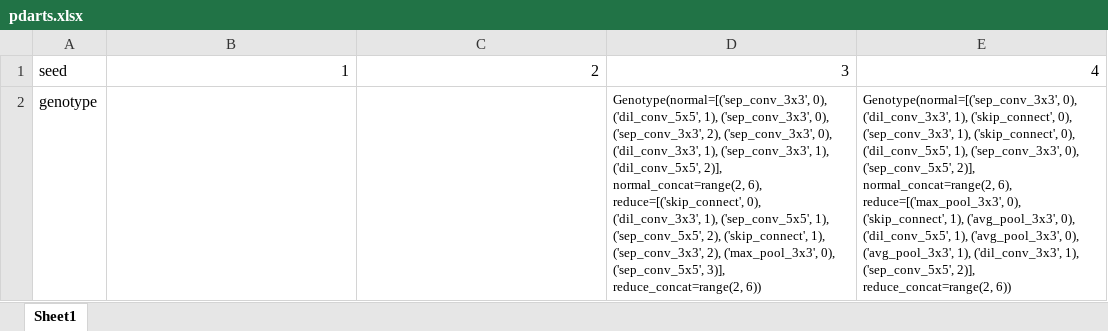
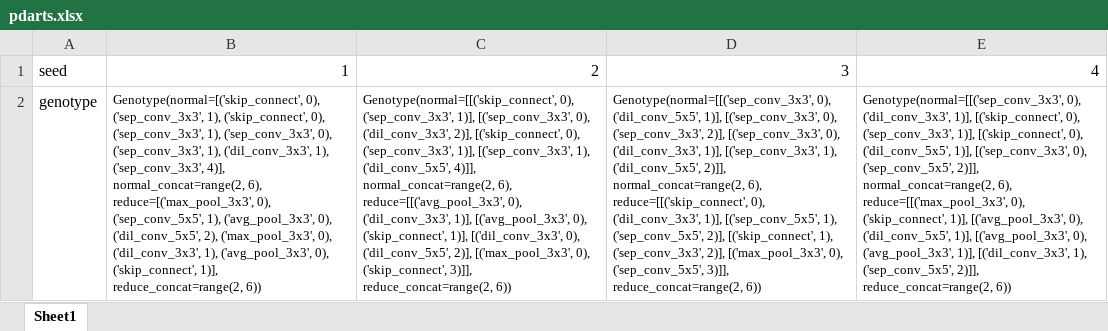
Before and after one commit to MAC-AutoML/XNAS, an Excel workbook: pdarts.xlsx, sheet Sheet1, drawn as a sheet; values as stored, in another font and other column widths than the file's, no borders; the diff names each change by its address in the sheet, - before the commit and + after, or states it on an @@ line.

```diff
--- a/pdarts.xlsx (sheet Sheet1)
+++ b/pdarts.xlsx (sheet Sheet1)
-B2: (empty)
+B2: Genotype(normal=[('skip_connect', 0), ('sep_conv_3x3', 1), ('skip_connect', 0), ('sep_conv_3x3', 1), ('sep_conv_3x3', 0), ('sep_conv_3x3', 1), ('dil_conv_3x3', 1), ('sep_conv_3x3', 4)], normal_concat=range(2, 6), reduce=[('max_pool_3x3', 0), ('sep_conv_5x5', 1), ('avg_pool_3x3', 0), ('dil_conv_5x5', 2), ('max_pool_3x3', 0), ('dil_conv_3x3', 1), ('avg_pool_3x3', 0), ('skip_connect', 1)], reduce_concat=range(2, 6))
-C2: (empty)
+C2: Genotype(normal=[[('skip_connect', 0), ('sep_conv_3x3', 1)], [('sep_conv_3x3', 0), ('dil_conv_3x3', 2)], [('skip_connect', 0), ('sep_conv_3x3', 1)], [('sep_conv_3x3', 1), ('dil_conv_5x5', 4)]], normal_concat=range(2, 6), reduce=[[('avg_pool_3x3', 0), ('dil_conv_3x3', 1)], [('avg_pool_3x3', 0), ('skip_connect', 1)], [('dil_conv_3x3', 0), ('dil_conv_5x5', 2)], [('max_pool_3x3', 0), ('skip_connect', 3)]], reduce_concat=range(2, 6))
-D2: Genotype(normal=[('sep_conv_3x3', 0), ('dil_conv_5x5', 1), ('sep_conv_3x3', 0), ('sep_conv_3x3', 2), ('sep_conv_3x3', 0), ('dil_conv_3x3', 1), ('sep_conv_3x3', 1), ('dil_conv_5x5', 2)], normal_concat=range(2, 6), reduce=[('skip_connect', 0), ('dil_conv_3x3', 1), ('sep_conv_5x5', 1), ('sep_conv_5x5', 2), ('skip_connect', 1), ('sep_conv_3x3', 2), ('max_pool_3x3', 0), ('sep_conv_5x5', 3)], reduce_concat=range(2, 6))
+D2: Genotype(normal=[[('sep_conv_3x3', 0), ('dil_conv_5x5', 1)], [('sep_conv_3x3', 0), ('sep_conv_3x3', 2)], [('sep_conv_3x3', 0), ('dil_conv_3x3', 1)], [('sep_conv_3x3', 1), ('dil_conv_5x5', 2)]], normal_concat=range(2, 6), reduce=[[('skip_connect', 0), ('dil_conv_3x3', 1)], [('sep_conv_5x5', 1), ('sep_conv_5x5', 2)], [('skip_connect', 1), ('sep_conv_3x3', 2)], [('max_pool_3x3', 0), ('sep_conv_5x5', 3)]], reduce_concat=range(2, 6))
-E2: Genotype(normal=[('sep_conv_3x3', 0), ('dil_conv_3x3', 1), ('skip_connect', 0), ('sep_conv_3x3', 1), ('skip_connect', 0), ('dil_conv_5x5', 1), ('sep_conv_3x3', 0), ('sep_conv_5x5', 2)], normal_concat=range(2, 6), reduce=[('max_pool_3x3', 0), ('skip_connect', 1), ('avg_pool_3x3', 0), ('dil_conv_5x5', 1), ('avg_pool_3x3', 0), ('avg_pool_3x3', 1), ('dil_conv_3x3', 1), ('sep_conv_5x5', 2)], reduce_concat=range(2, 6))
+E2: Genotype(normal=[[('sep_conv_3x3', 0), ('dil_conv_3x3', 1)], [('skip_connect', 0), ('sep_conv_3x3', 1)], [('skip_connect', 0), ('dil_conv_5x5', 1)], [('sep_conv_3x3', 0), ('sep_conv_5x5', 2)]], normal_concat=range(2, 6), reduce=[[('max_pool_3x3', 0), ('skip_connect', 1)], [('avg_pool_3x3', 0), ('dil_conv_5x5', 1)], [('avg_pool_3x3', 0), ('avg_pool_3x3', 1)], [('dil_conv_3x3', 1), ('sep_conv_5x5', 2)]], reduce_concat=range(2, 6))
```
Also changed, not shown: 1 other file.
